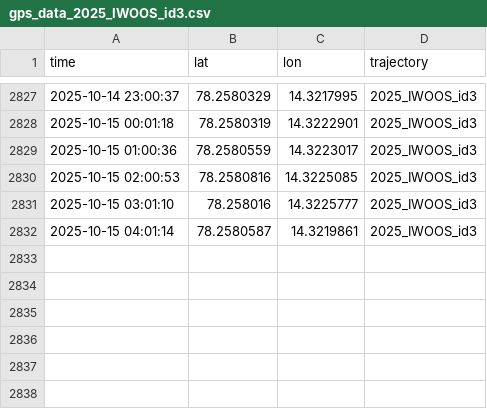
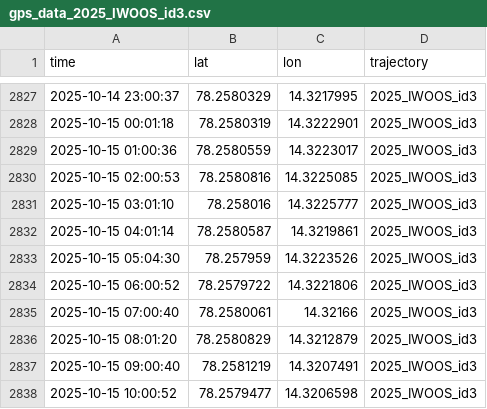
Before and after one commit to jerabaul29/2025_IWOOS_id3_data, a CSV file: gps_data_2025_IWOOS_id3.csv, drawn as a sheet; only a part is shown, gaps mark what is left out.

```diff
--- a/gps_data_2025_IWOOS_id3.csv
+++ b/gps_data_2025_IWOOS_id3.csv
@@ -2832 +2832,7 @@ time,lat,lon,trajectory
 2025-10-15 04:01:14,78.2580587,14.3219861,2025_IWOOS_id3
+2025-10-15 05:04:30,78.257959,14.3223526,2025_IWOOS_id3
+2025-10-15 06:00:52,78.2579722,14.3221806,2025_IWOOS_id3
+2025-10-15 07:00:40,78.2580061,14.32166,2025_IWOOS_id3
+2025-10-15 08:01:20,78.2580829,14.3212879,2025_IWOOS_id3
+2025-10-15 09:00:40,78.2581219,14.3207491,2025_IWOOS_id3
+2025-10-15 10:00:52,78.2579477,14.3206598,2025_IWOOS_id3
```
Also changed, not shown: temp_data_2025_IWOOS_id3.csv, wavestat_data_2025_IWOOS_id3.csv, 1 other file.
